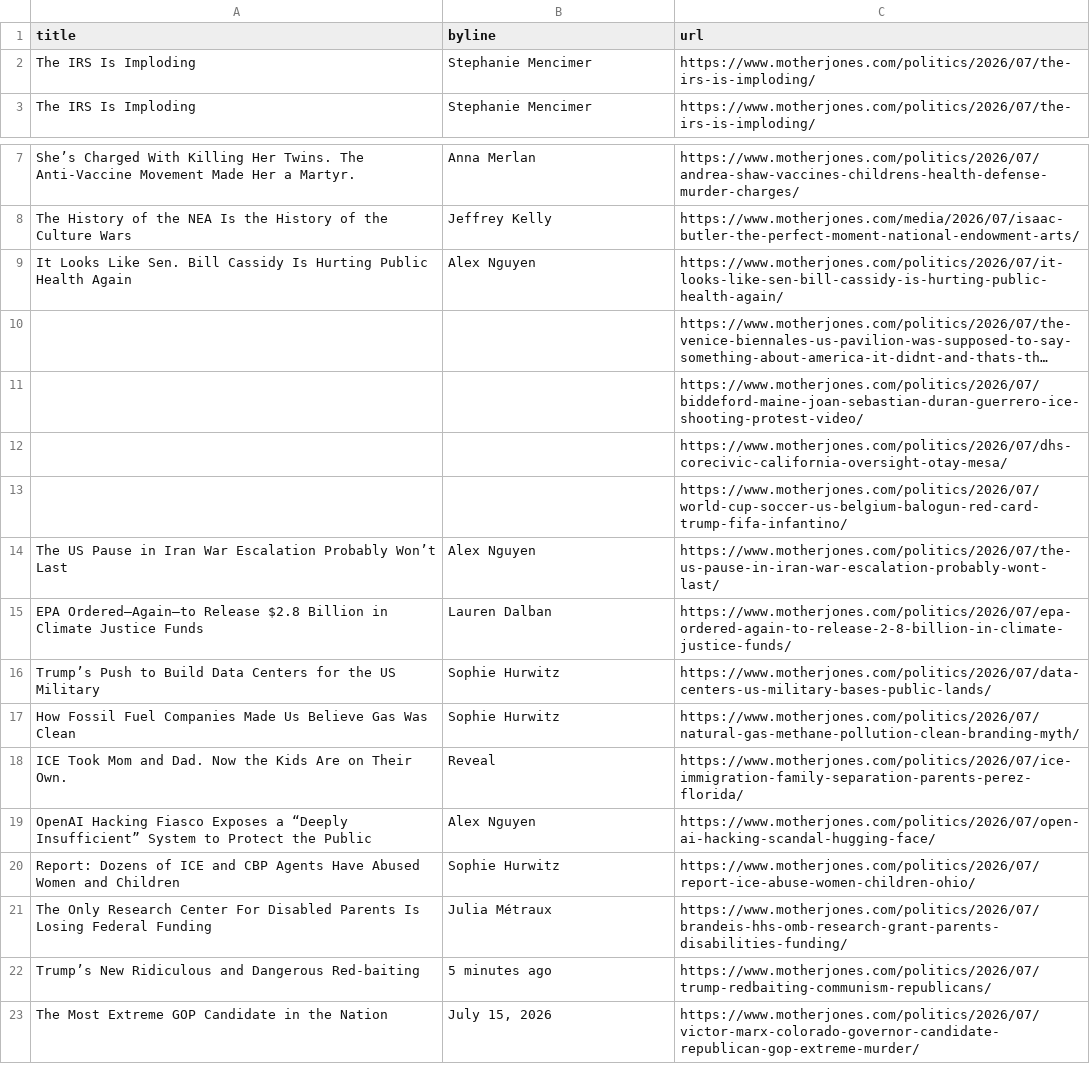
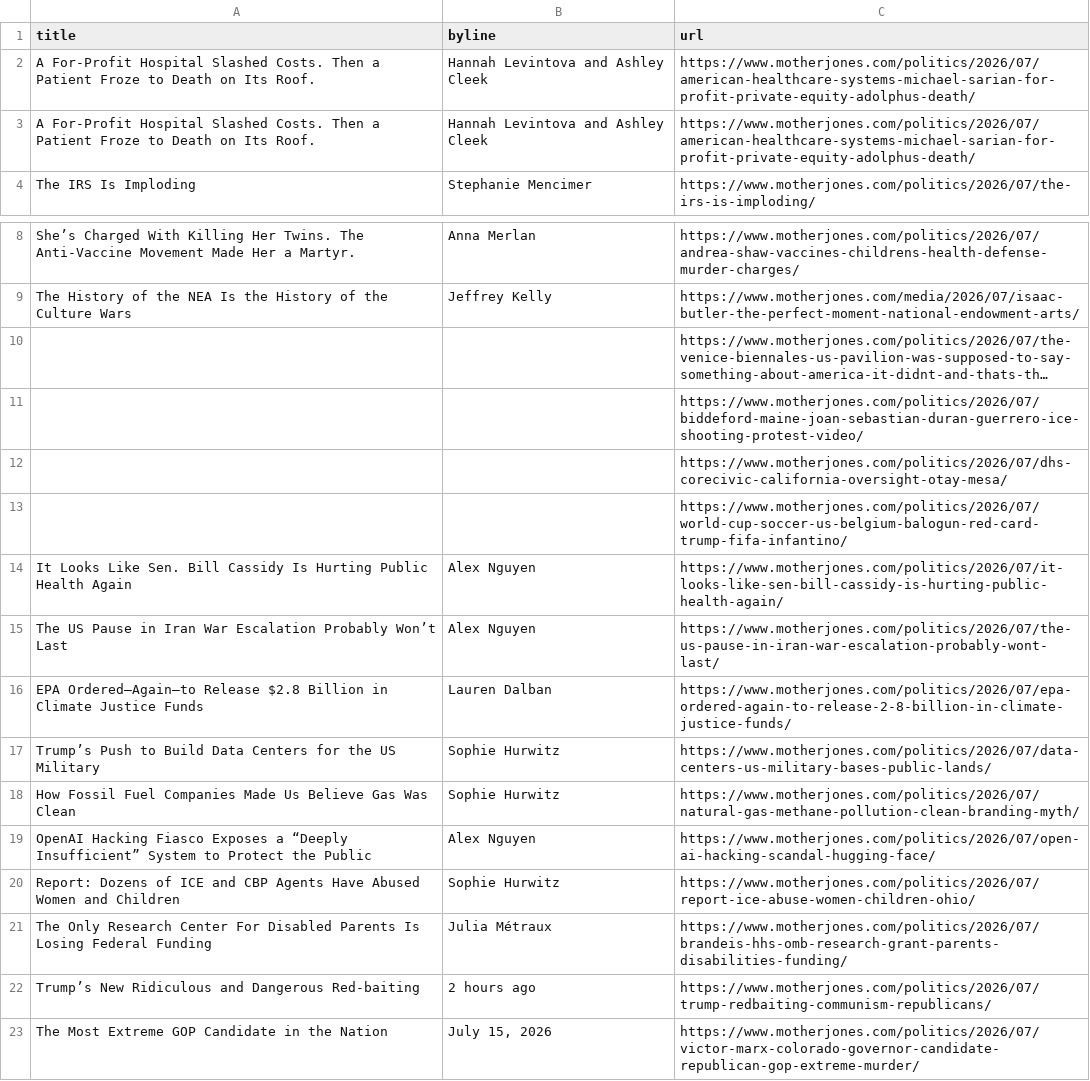
Before and after one commit to abslede/autoscraper, a CSV file: mojo-headlines.csv, drawn as a sheet; only a part is shown, gaps mark what is left out; long unchanged cells end in …; removed rows and columns are numbered as before the commit, all else as after; the diff names each change by its address in the sheet, - before the commit and + after, or states it on an @@ line.

```diff
--- a/mojo-headlines.csv
+++ b/mojo-headlines.csv
-row 2: The IRS Is Imploding | Stephanie Mencimer | https://www.motherjones.com/politics/2026/07/the-irs-is-imploding/
+row 2: A For-Profit Hospital Slashed Costs. Then a Patient Froze to Death on Its Roof. | Hannah Levintova and Ashley Cleek | https://www.motherjones.com/politics/2026/07/american-healthcare-systems-michael-sarian-for-profit-private-equity-adolphus-death/
+row 3: A For-Profit Hospital Slashed Costs. Then a Patient Froze to Death on Its Roof. | Hannah Levintova and Ashley Cleek | https://www.motherjones.com/politics/2026/07/american-healthcare-systems-michael-sarian-for-profit-private-equity-adolphus-death/
@@ row 9 moved to row 14: It Looks Like Sen. Bill Cassidy Is Hurti… @@
-row 18: ICE Took Mom and Dad. Now the Kids Are on Their Own. | Reveal | https://www.motherjones.com/politics/2026/07/ice-immigration-family-separation-parents-perez-florida/
-B22 (byline): 5 minutes ago
+B22 (byline): 2 hours ago
```
